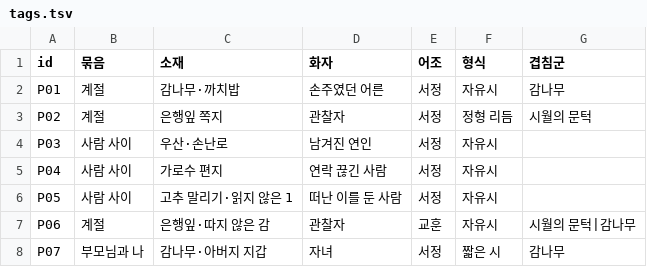
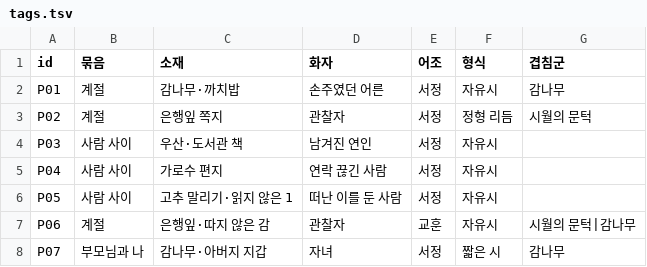
Before and after one commit to airoasting/claude_guide, a TSV file: scripts/poems/tags.tsv, drawn as a sheet; only a part is shown.

```diff
--- a/scripts/poems/tags.tsv
+++ b/scripts/poems/tags.tsv
@@ -3,3 +3,3 @@ P01	계절	감나무·까치밥	손주였던 어른	서정	자유시	감나무
 P02	계절	은행잎 쪽지	관찰자	서정	정형 리듬	시월의 문턱
-P03	사람 사이	우산·손난로	남겨진 연인	서정	자유시	
+P03	사람 사이	우산·도서관 책	남겨진 연인	서정	자유시	
 P04	사람 사이	가로수 편지	연락 끊긴 사람	서정	자유시	
```
Also changed, not shown: 28 other files.
